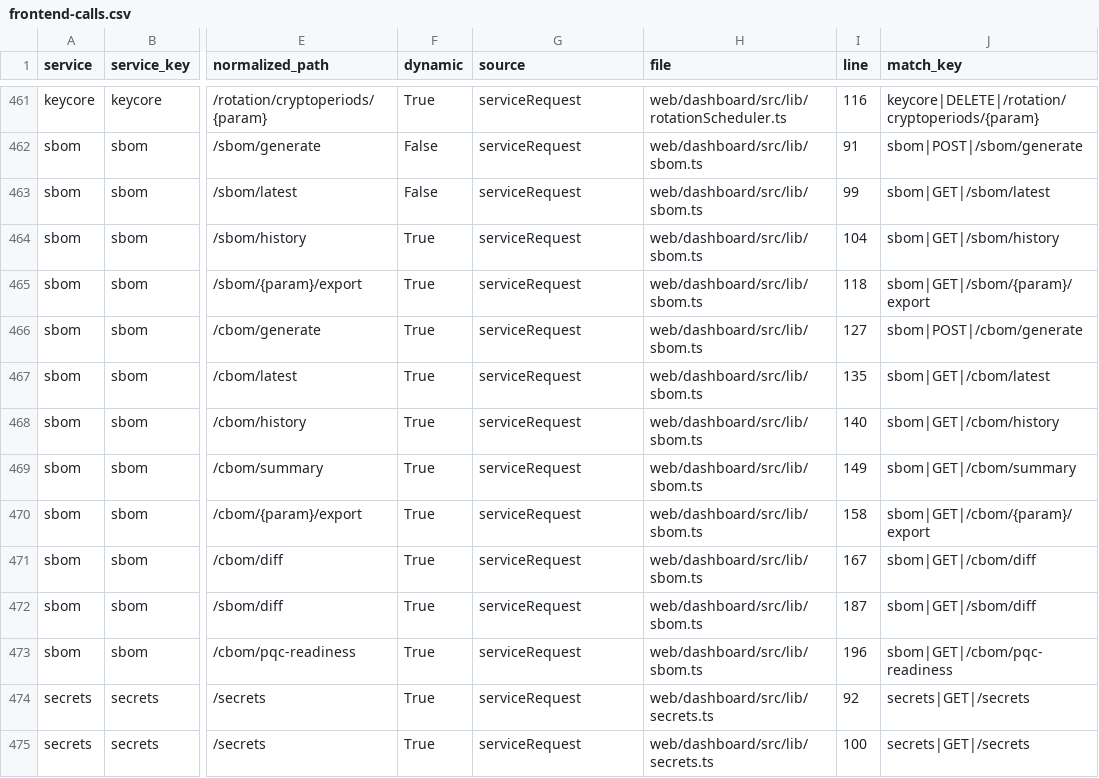
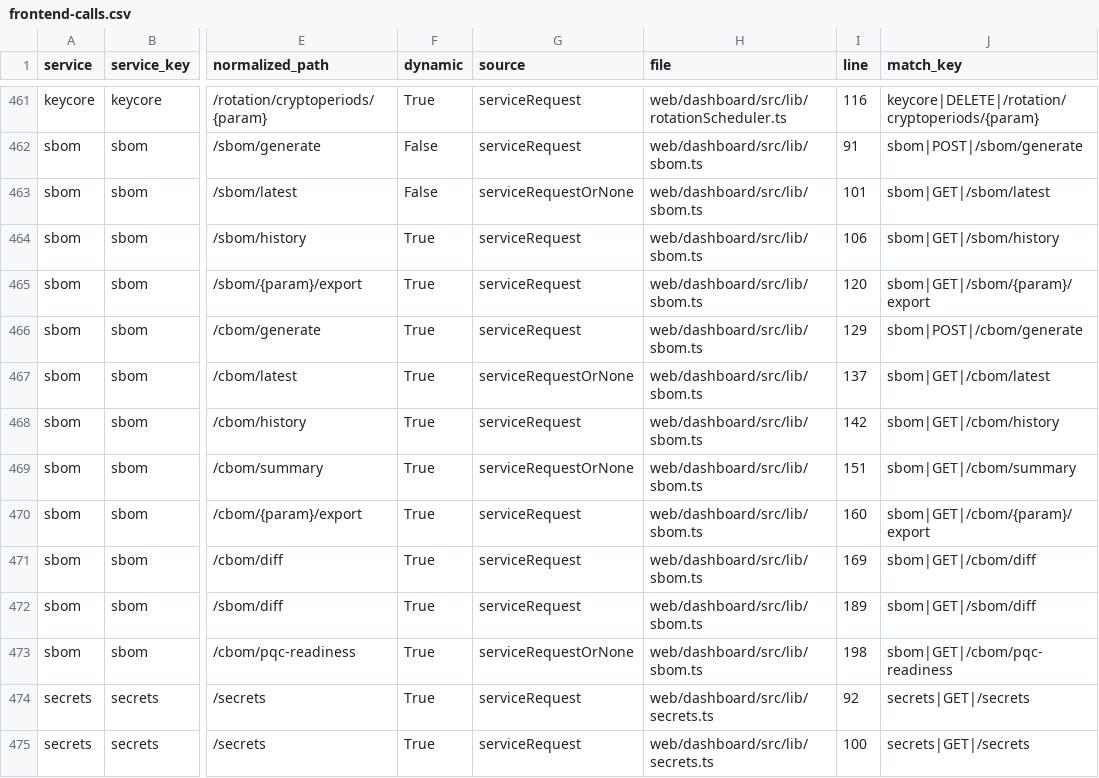
Before and after one commit to nishanttrana/KMSBeta, a CSV file: docs/generated/frontend-calls.csv, drawn as a sheet; only a part is shown, gaps mark what is left out; the diff names each change by its address in the sheet, - before the commit and + after, or states it on an @@ line.

```diff
--- a/docs/generated/frontend-calls.csv
+++ b/docs/generated/frontend-calls.csv
-G463 (source): serviceRequest
+G463 (source): serviceRequestOrNone
-I463 (line): 99
+I463 (line): 101
-I464 (line): 104
+I464 (line): 106
-I465 (line): 118
+I465 (line): 120
-I466 (line): 127
+I466 (line): 129
-G467 (source): serviceRequest
+G467 (source): serviceRequestOrNone
-I467 (line): 135
+I467 (line): 137
-I468 (line): 140
+I468 (line): 142
-G469 (source): serviceRequest
+G469 (source): serviceRequestOrNone
-I469 (line): 149
+I469 (line): 151
-I470 (line): 158
+I470 (line): 160
-I471 (line): 167
+I471 (line): 169
-I472 (line): 187
+I472 (line): 189
-G473 (source): serviceRequest
+G473 (source): serviceRequestOrNone
-I473 (line): 196
+I473 (line): 198
```
Also changed, not shown: docs/generated/request-flows.csv, 23 other files.
